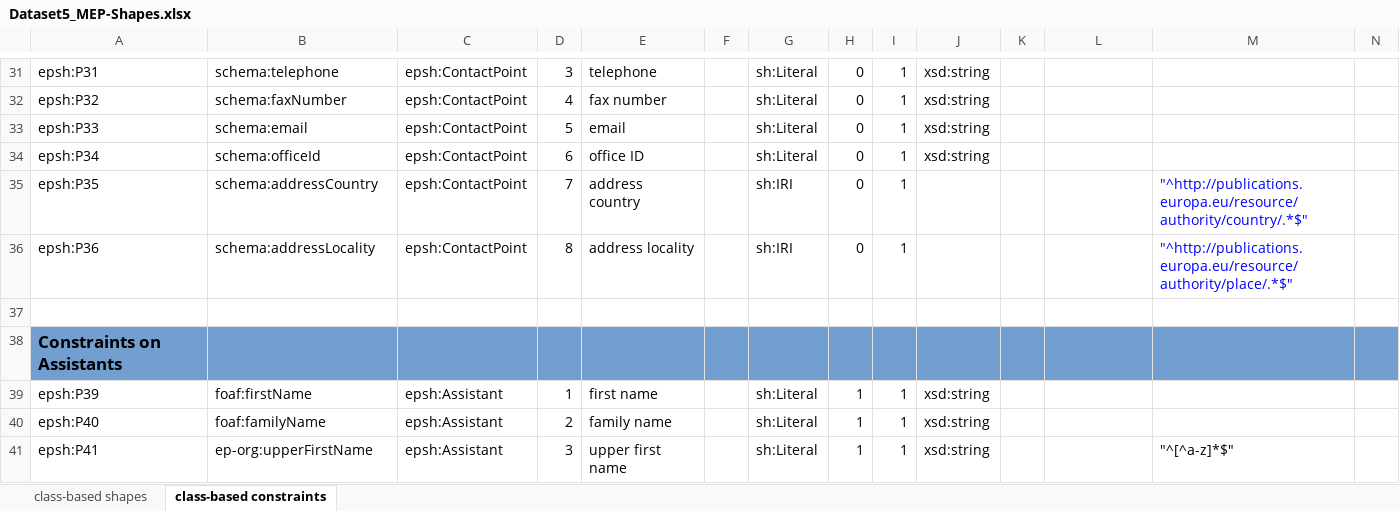
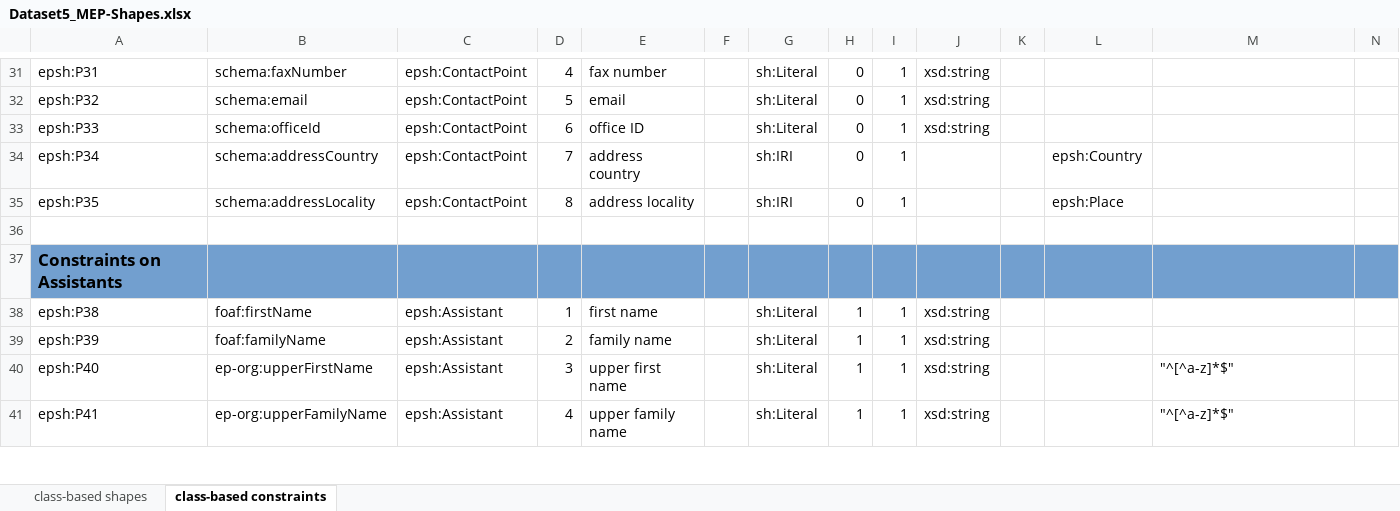
Before and after one commit to sparna-git/ep-graph-poc, an Excel workbook: 05-Dataset5_org-ap-ep/04-SHACL/Dataset5_MEP-Shapes.xlsx, sheet class-based constraints, drawn as a sheet; only a part is shown, gaps mark what is left out; values as stored, in another font and other column widths than the file's, no borders; removed rows and columns are numbered as before the commit, all else as after; rows hold the shown columns only; the diff covers the shown part only; the diff names each change by its address in the sheet, - before the commit and + after, or states it on an @@ line.

```diff
--- a/05-Dataset5_org-ap-ep/04-SHACL/Dataset5_MEP-Shapes.xlsx (sheet class-based constraints)
+++ b/05-Dataset5_org-ap-ep/04-SHACL/Dataset5_MEP-Shapes.xlsx (sheet class-based constraints)
-B31: schema:telephone
+B31: schema:faxNumber
-D31: 3
+D31: 4
-E31: telephone
+E31: fax number
-B32: schema:faxNumber
+B32: schema:email
-D32: 4
+D32: 5
-E32: fax number
+E32: email
-B33: schema:email
+B33: schema:officeId
-D33: 5
+D33: 6
-E33: email
+E33: office ID
-B34: schema:officeId
+B34: schema:addressCountry
-D34: 6
+D34: 7
-E34: office ID
+E34: address country
-G34: sh:Literal
+G34: sh:IRI
-J34: xsd:string
+J34: (empty)
-L34: (empty)
+L34: epsh:Country
-B35: schema:addressCountry
+B35: schema:addressLocality
-D35: 7
+D35: 8
-E35: address country
+E35: address locality
-L35: (empty)
+L35: epsh:Place
-M35: "^http://publications.europa.eu/resource/authority/country/.*$"
+M35: (empty)
-row 36: epsh:P36 | schema:addressLocality | epsh:ContactPoint | 8 | address locality |  | sh:IRI | 0 | 1 |  |  |  | "^http://publications.europa.eu/resource/authority/place/.*$"
+row 38: epsh:P38 | foaf:firstName | epsh:Assistant | 1 | first name |  | sh:Literal | 1 | 1 | xsd:string
-B39: foaf:firstName
+B39: foaf:familyName
-D39: 1
+D39: 2
-E39: first name
+E39: family name
-B40: foaf:familyName
+B40: ep-org:upperFirstName
-D40: 2
+D40: 3
-E40: family name
+E40: upper first name
-M40: (empty)
+M40: "^[^a-z]*$"
-B41: ep-org:upperFirstName
+B41: ep-org:upperFamilyName
-D41: 3
+D41: 4
-E41: upper first name
+E41: upper family name
```
Also changed, not shown: 1 added row, 2 removed rows and 36 edited cells elsewhere in this sheet, sheet class-based shapes, 1 other file.
